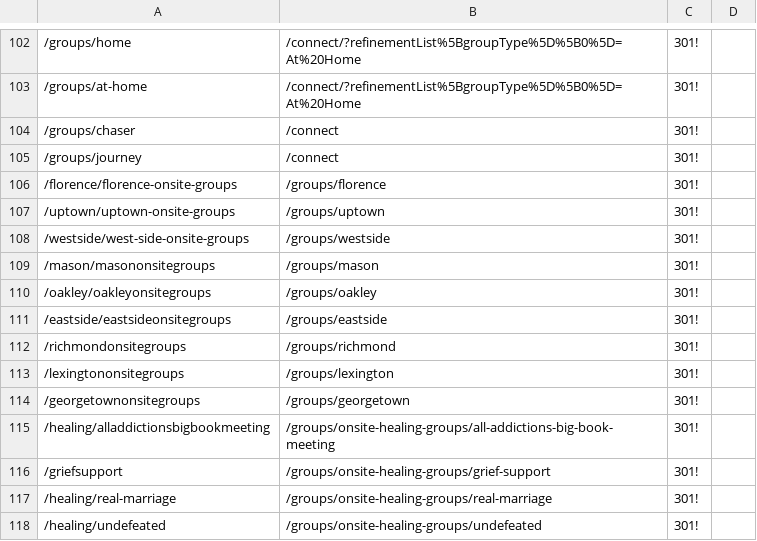
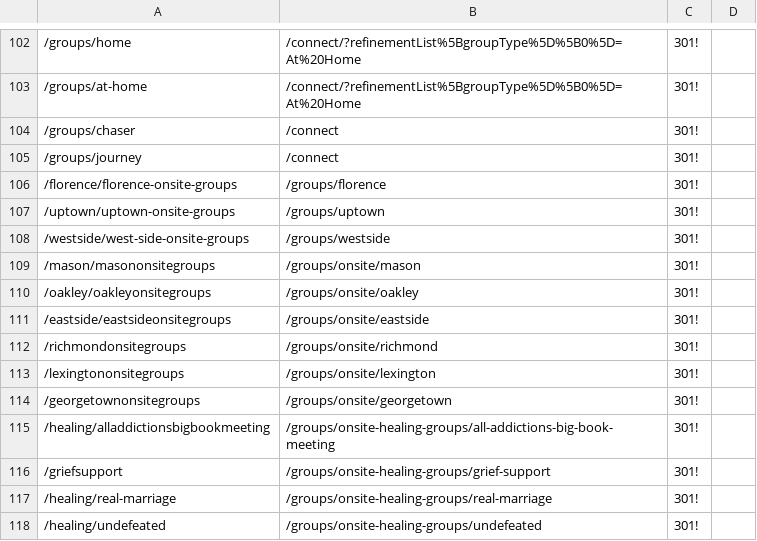
Before and after one commit to crdschurch/crds-net, a CSV file: redirects.csv, drawn as a sheet; only a part is shown, gaps mark what is left out; the diff names each change by its address in the sheet, - before the commit and + after, or states it on an @@ line.

Commit message:
onsitre redirets

```diff
--- a/redirects.csv
+++ b/redirects.csv
-B109: /groups/mason
+B109: /groups/onsite/mason
-B110: /groups/oakley
+B110: /groups/onsite/oakley
-B111: /groups/eastside
+B111: /groups/onsite/eastside
-B112: /groups/richmond
+B112: /groups/onsite/richmond
-B113: /groups/lexington
+B113: /groups/onsite/lexington
-B114: /groups/georgetown
+B114: /groups/onsite/georgetown
```
